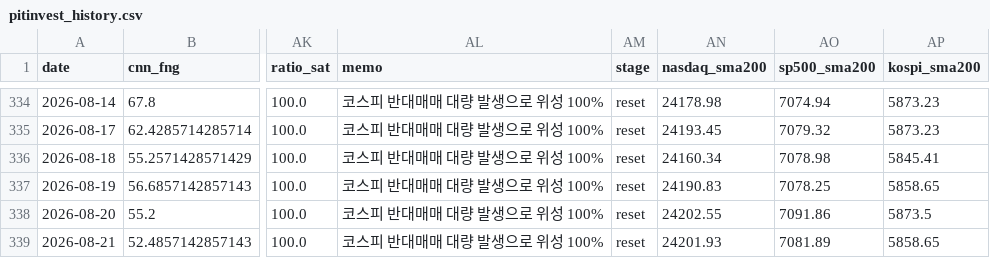
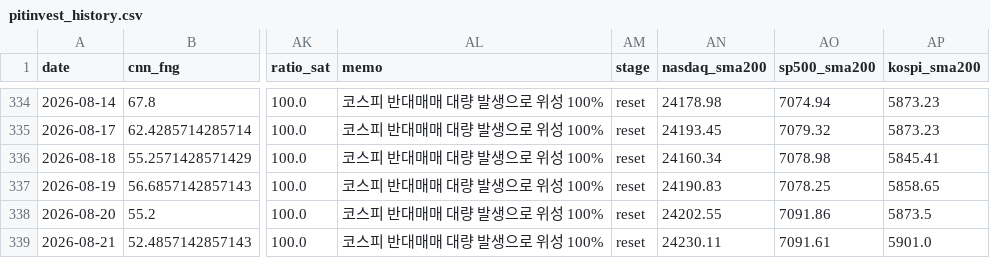
Before and after one commit to komubal-del/pitinvest-bot, a CSV file: pitinvest_history.csv, drawn as a sheet; only a part is shown, gaps mark what is left out; the diff names each change by its address in the sheet, - before the commit and + after, or states it on an @@ line.

```diff
--- a/pitinvest_history.csv
+++ b/pitinvest_history.csv
-AN339 (nasdaq_sma200): 24201.93
+AN339 (nasdaq_sma200): 24230.11
-AO339 (sp500_sma200): 7081.89
+AO339 (sp500_sma200): 7091.61
-AP339 (kospi_sma200): 5858.65
+AP339 (kospi_sma200): 5901.0
```
Also changed, not shown: 2 other files.
